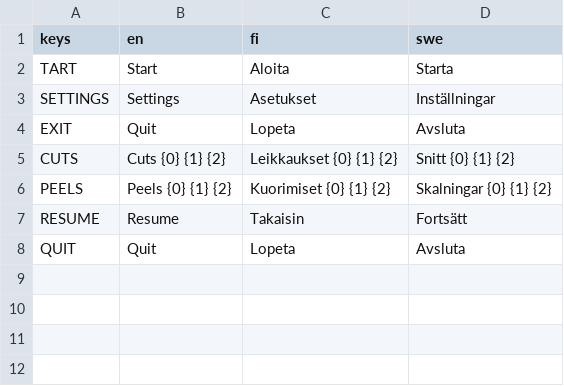
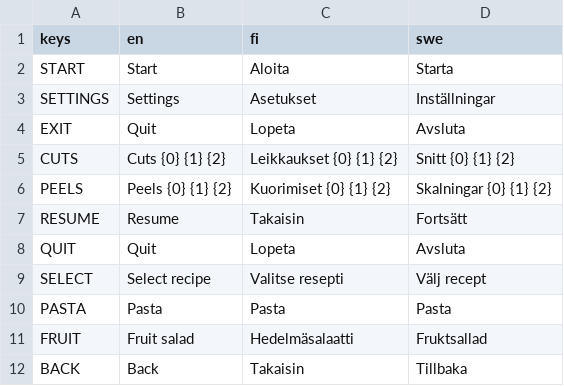
Before and after one commit to AnssiPeltola/PorkkanaGames-mobiilipeli-2026, a CSV file: porkkana-games-peli/Translations/translations.csv, drawn as a sheet.

Commit message:
MainMenuRecipeSelection
MainMenu and RecipeSelection looks and translation

```diff
--- a/porkkana-games-peli/Translations/translations.csv
+++ b/porkkana-games-peli/Translations/translations.csv
@@ -1,3 +1,3 @@
 keys;en;fi;swe
-TART;Start; Aloita; Starta
+START;Start; Aloita; Starta
 SETTINGS;Settings; Asetukset; Inställningar
@@ -8 +8,5 @@ RESUME; Resume; Takaisin; Fortsätt
 QUIT; Quit; Lopeta; Avsluta
+SELECT; Select recipe; Valitse resepti; Välj recept
+PASTA; Pasta; Pasta; Pasta
+FRUIT; Fruit salad; Hedelmäsalaatti; Fruktsallad
+BACK; Back; Takaisin; Tillbaka
```
Also changed, not shown: 13 other files.
